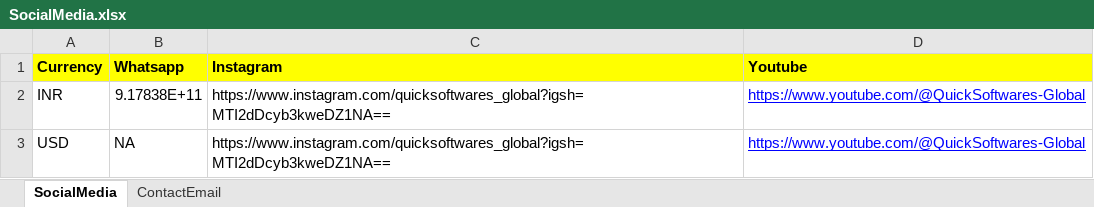
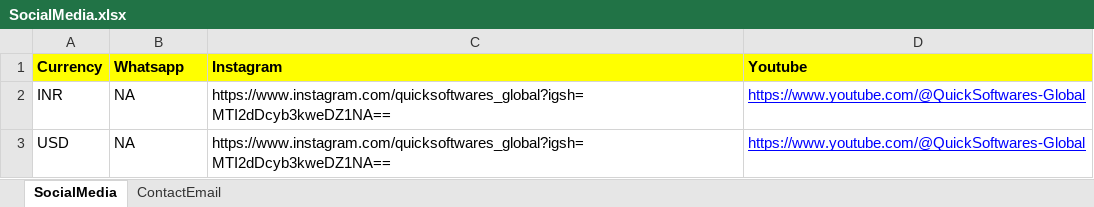
Before and after one commit to quicksoftware-gl/quicksoftwares, an Excel workbook: SocialMedia.xlsx, sheet SocialMedia, drawn as a sheet; values as stored, in another font and other column widths than the file's, no borders; the diff names each change by its address in the sheet, - before the commit and + after, or states it on an @@ line.

```diff
--- a/SocialMedia.xlsx (sheet SocialMedia)
+++ b/SocialMedia.xlsx (sheet SocialMedia)
-B2 (Whatsapp): 9.17838E+11
+B2 (Whatsapp): NA
```
Also changed, not shown: Discount.xlsx, Softwares.xlsx.
